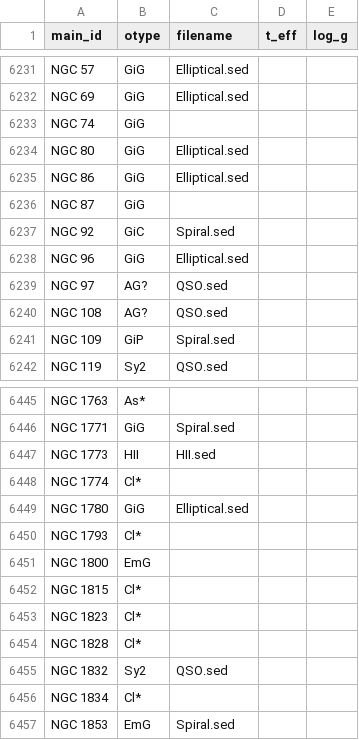
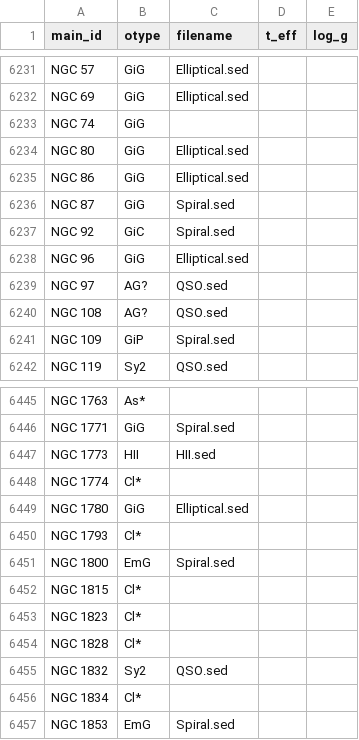
Before and after one commit to gemini-hlsw/lucuma-core, a CSV file: modules/catalog-tests/jvm/src/main/resources/expected-output-full.csv, drawn as a sheet; only a part is shown, gaps mark what is left out.

```diff
--- a/modules/catalog-tests/jvm/src/main/resources/expected-output-full.csv
+++ b/modules/catalog-tests/jvm/src/main/resources/expected-output-full.csv
@@ -6235,3 +6235,3 @@ NGC    80,GiG,Elliptical.sed,,
 NGC    86,GiG,Elliptical.sed,,
-NGC    87,GiG,,,
+NGC    87,GiG,Spiral.sed,,
 NGC    92,GiC,Spiral.sed,,
@@ -6450,3 +6450,3 @@ NGC  1780,GiG,Elliptical.sed,,
 NGC  1793,Cl*,,,
-NGC  1800,EmG,,,
+NGC  1800,EmG,Spiral.sed,,
 NGC  1815,Cl*,,,
```
Also changed, not shown: 4 other files.
